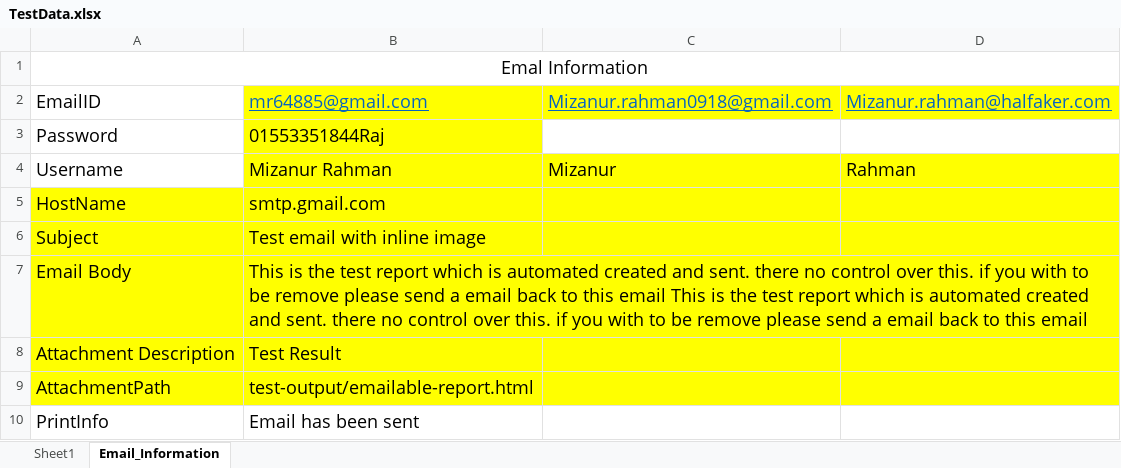
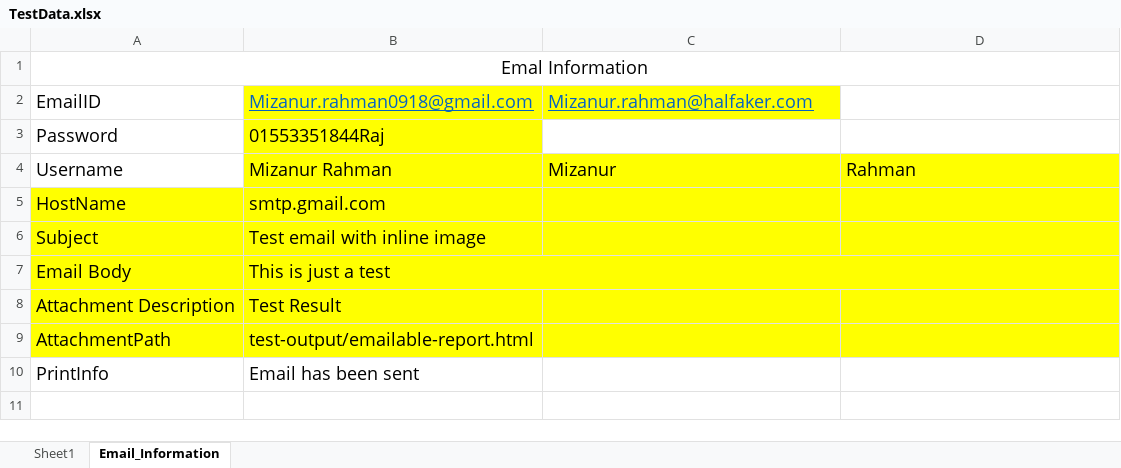
Before and after one commit to Mizanur09/JavaAutomation, an Excel workbook: Application/ResourceFolder/ExcelDoc/TestData.xlsx, sheet Email_Information, drawn as a sheet; values as stored, in another font and other column widths than the file's, no borders; the diff names each change by its address in the sheet, - before the commit and + after, or states it on an @@ line.

```diff
--- a/Application/ResourceFolder/ExcelDoc/TestData.xlsx (sheet Email_Information)
+++ b/Application/ResourceFolder/ExcelDoc/TestData.xlsx (sheet Email_Information)
-B2: mr64885@gmail.com
+B2: Mizanur.rahman0918@gmail.com
-C2: Mizanur.rahman0918@gmail.com
+C2: Mizanur.rahman@halfaker.com
-D2: Mizanur.rahman@halfaker.com
+D2: (empty)
-D2 fill: #FFFF00
+D2 fill: none
-B7: This is the test report which is automated created and sent. there no control over this. if you with to be remove please send a email back to this email This is the test report which is automated created and sent. there no control over this. if you with to be remove please send a email back to this email
+B7: This is just a test
```
Also changed, not shown: Application/target/classes/ExcelDoc/TestData.xlsx, 38 other files.
